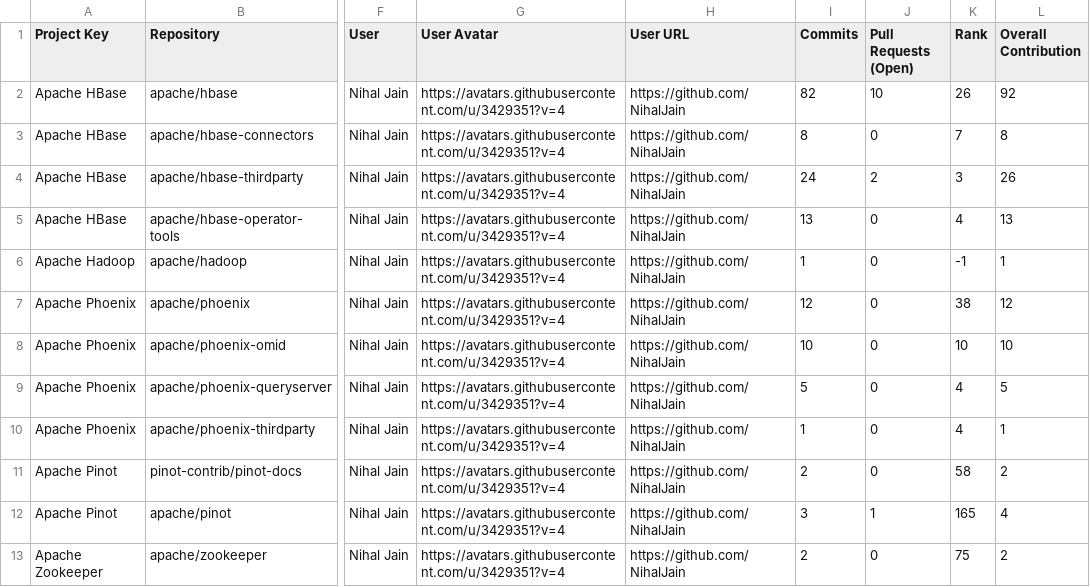
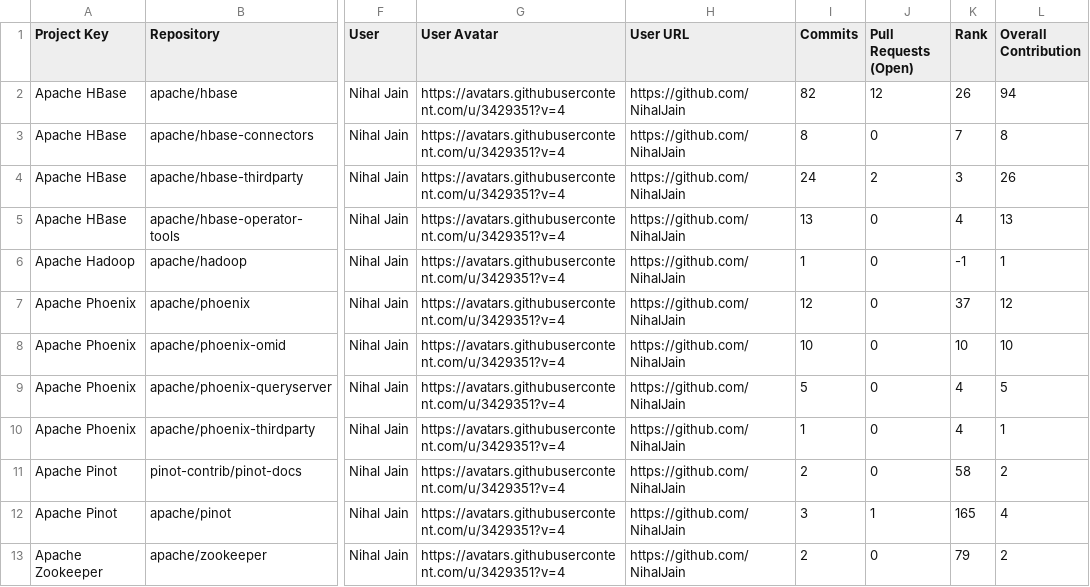
Before and after one commit to NihalJain/opensource-contributions-tracker, a CSV file: output/github_contribution_data.csv, drawn as a sheet; only a part is shown, gaps mark what is left out; the diff names each change by its address in the sheet, - before the commit and + after, or states it on an @@ line.

```diff
--- a/output/github_contribution_data.csv
+++ b/output/github_contribution_data.csv
-J2 (Pull Requests (Open)): 10
+J2 (Pull Requests (Open)): 12
-L2 (Overall Contribution): 92
+L2 (Overall Contribution): 94
-K7 (Rank): 38
+K7 (Rank): 37
-K13 (Rank): 75
+K13 (Rank): 79
```
Also changed, not shown: 3 other files.
